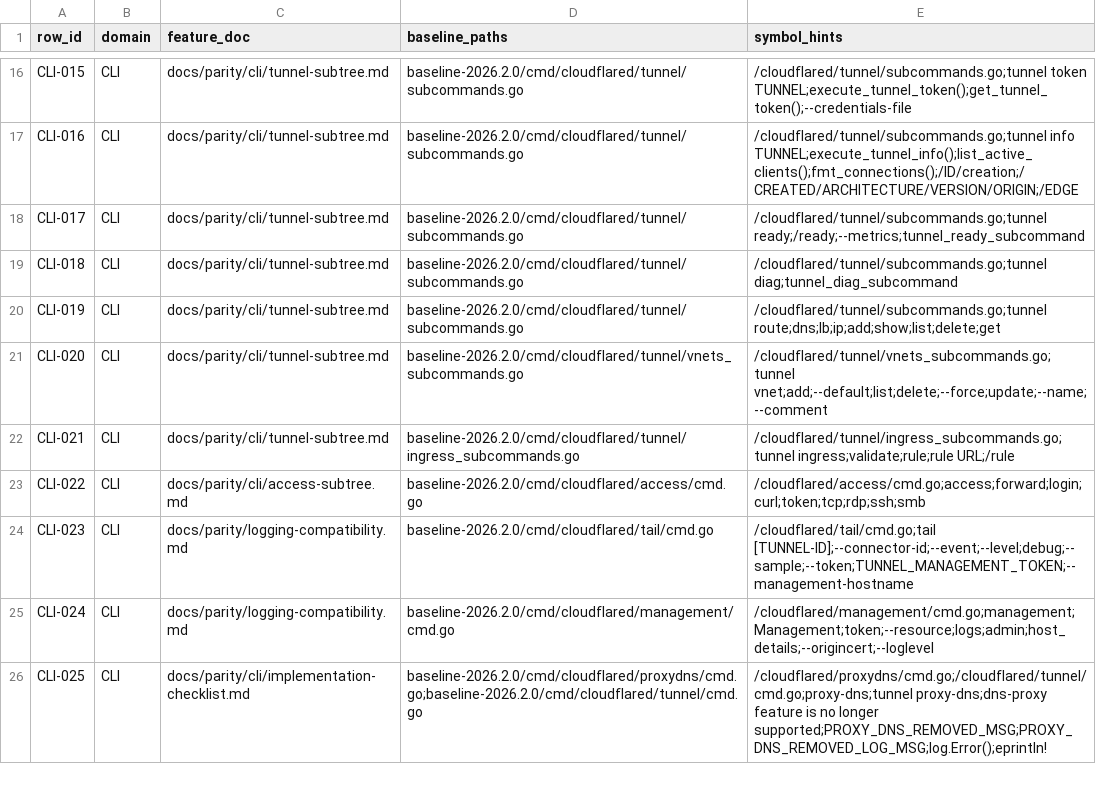
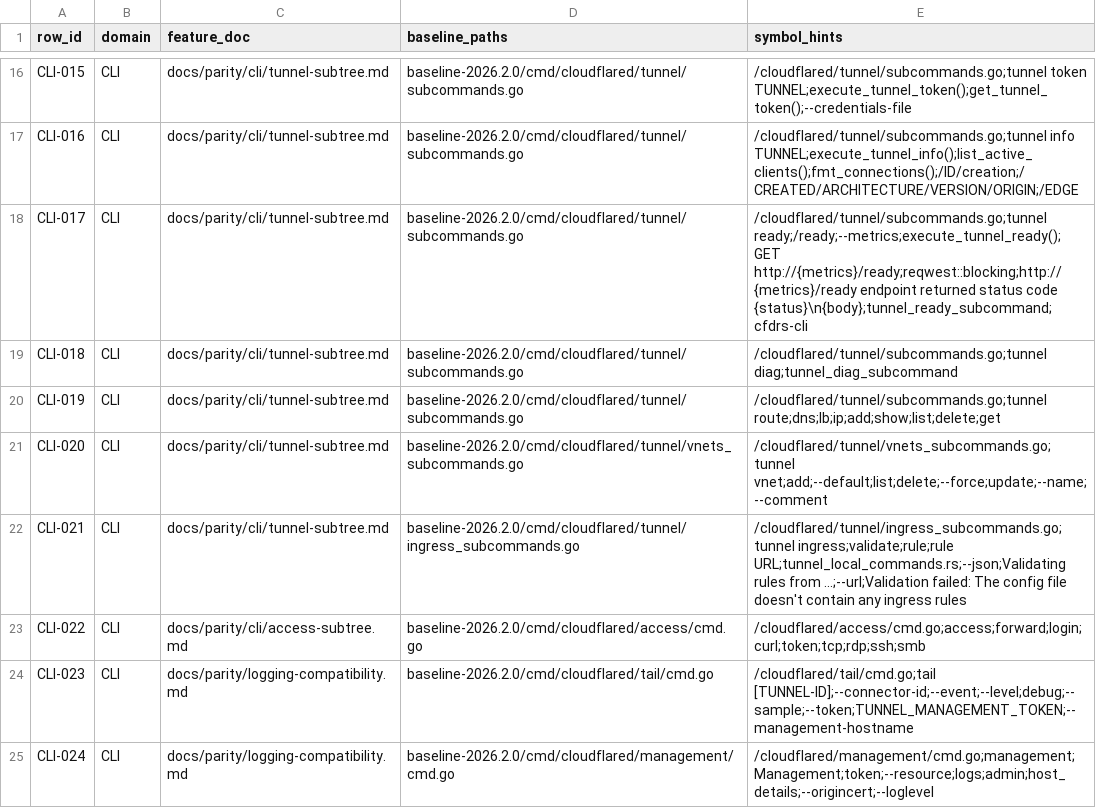
Before and after one commit to gemtek-infinity/cfd-rs, a CSV file: docs/parity/source-map.csv, drawn as a sheet; only a part is shown, gaps mark what is left out; the shorter side is filled out with more unchanged rows.

```diff
--- a/docs/parity/source-map.csv
+++ b/docs/parity/source-map.csv
@@ -17,3 +17,3 @@ CLI-015,CLI,docs/parity/cli/tunnel-subtree.md,baseline-2026.2.0/cmd/cloudflared/
 CLI-016,CLI,docs/parity/cli/tunnel-subtree.md,baseline-2026.2.0/cmd/cloudflared/tunnel/subcommands.go,/cloudflared/tunnel/subcommands.go;tunnel info TUNNEL;execute_tunnel_info();list_active_clients();fmt_connections();/ID/creation;/CREATED/ARCHITECTURE/VERSION/ORIGIN;/EDGE
-CLI-017,CLI,docs/parity/cli/tunnel-subtree.md,baseline-2026.2.0/cmd/cloudflared/tunnel/subcommands.go,/cloudflared/tunnel/subcommands.go;tunnel ready;/ready;--metrics;tunnel_ready_subcommand
+CLI-017,CLI,docs/parity/cli/tunnel-subtree.md,baseline-2026.2.0/cmd/cloudflared/tunnel/subcommands.go,/cloudflared/tunnel/subcommands.go;tunnel ready;/ready;--metrics;execute_tunnel_ready();GET http://{metrics}/ready;reqwest::blocking;http://{metrics}/ready endpoint returned status code {status}\n{body};tunnel_ready_subcommand;cfdrs-cli
 CLI-018,CLI,docs/parity/cli/tunnel-subtree.md,baseline-2026.2.0/cmd/cloudflared/tunnel/subcommands.go,/cloudflared/tunnel/subcommands.go;tunnel diag;tunnel_diag_subcommand
@@ -21,3 +21,3 @@ CLI-019,CLI,docs/parity/cli/tunnel-subtree.md,baseline-2026.2.0/cmd/cloudflared/
 CLI-020,CLI,docs/parity/cli/tunnel-subtree.md,baseline-2026.2.0/cmd/cloudflared/tunnel/vnets_subcommands.go,/cloudflared/tunnel/vnets_subcommands.go;tunnel vnet;add;--default;list;delete;--force;update;--name;--comment
-CLI-021,CLI,docs/parity/cli/tunnel-subtree.md,baseline-2026.2.0/cmd/cloudflared/tunnel/ingress_subcommands.go,/cloudflared/tunnel/ingress_subcommands.go;tunnel ingress;validate;rule;rule URL;/rule
+CLI-021,CLI,docs/parity/cli/tunnel-subtree.md,baseline-2026.2.0/cmd/cloudflared/tunnel/ingress_subcommands.go,/cloudflared/tunnel/ingress_subcommands.go;tunnel ingress;validate;rule;rule URL;tunnel_local_commands.rs;--json;Validating rules from ...;--url;Validation failed: The config file doesn't contain any ingress rules
 CLI-022,CLI,docs/parity/cli/access-subtree.md,baseline-2026.2.0/cmd/cloudflared/access/cmd.go,/cloudflared/access/cmd.go;access;forward;login;curl;token;tcp;rdp;ssh;smb
```
Also changed, not shown: 6 other files.
